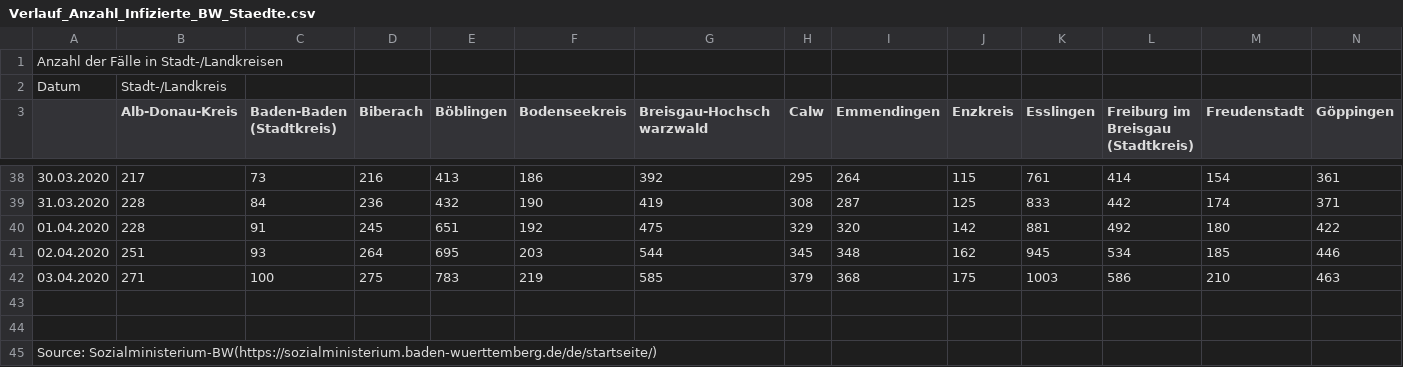
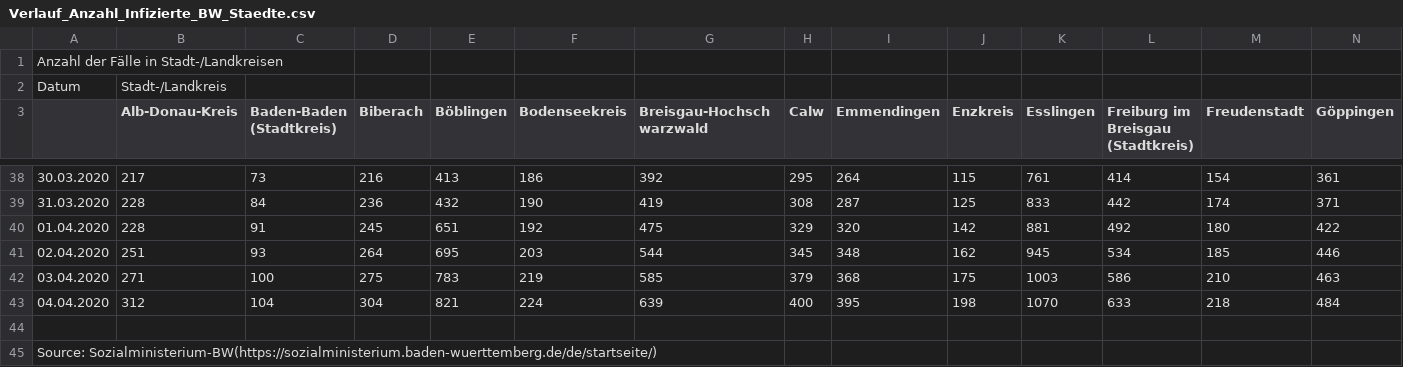
Before and after one commit to st143575/Coronavirus-Curve, a CSV file: Verlauf_Anzahl_Infizierte_BW_Staedte.csv, drawn as a sheet; only a part is shown, gaps mark what is left out; rows hold the shown columns only; the diff names each change by its address in the sheet, - before the commit and + after, or states it on an @@ line.

```diff
--- a/Verlauf_Anzahl_Infizierte_BW_Staedte.csv
+++ b/Verlauf_Anzahl_Infizierte_BW_Staedte.csv
-row 43: (empty)
+row 43: 04.04.2020 | 312 | 104 | 304 | 821 | 224 | 639 | 400 | 395 | 198 | 1070 | 633 | 218 | 484
```
Also changed, not shown: 4 other files.
